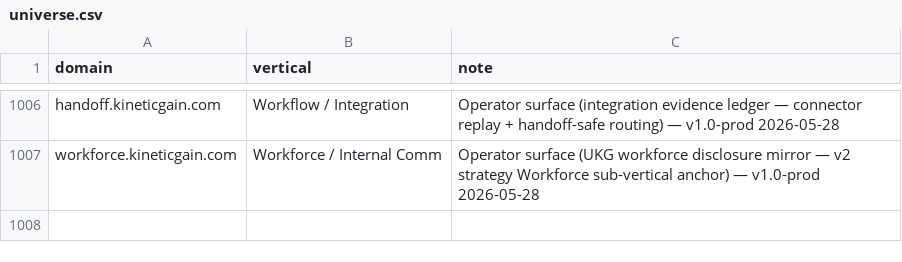
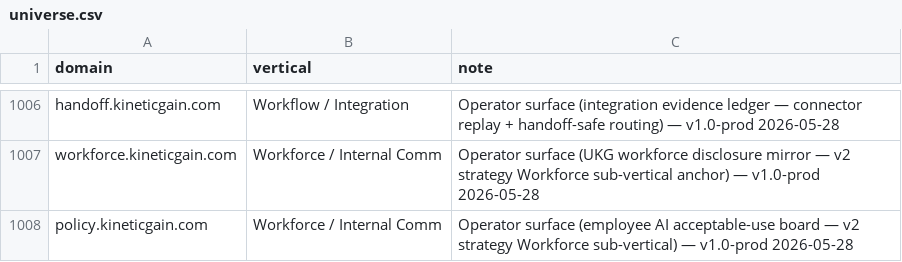
Before and after one commit to mizcausevic-dev/procurement-pulse-engine, a CSV file: universe.csv, drawn as a sheet; only a part is shown, gaps mark what is left out; the diff names each change by its address in the sheet, - before the commit and + after, or states it on an @@ line.

Commit message:
universe: add policy.kineticgain.com (employee-ai-acceptable-use-board v1.0-prod)

```diff
--- a/universe.csv
+++ b/universe.csv
+row 1008: policy.kineticgain.com | Workforce / Internal Comm | Operator surface (employee AI acceptable-use board — v2 strategy Workforce sub-vertical) — v1.0-prod 2026-05-28
```
